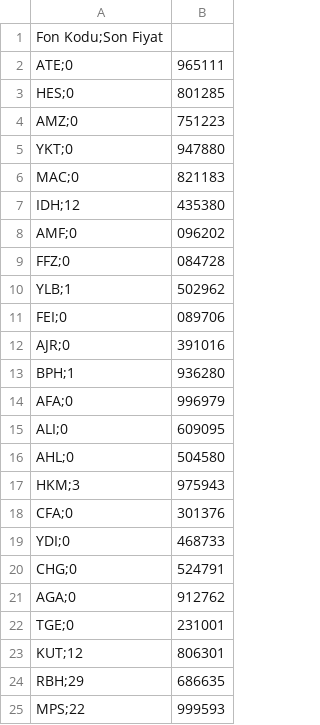
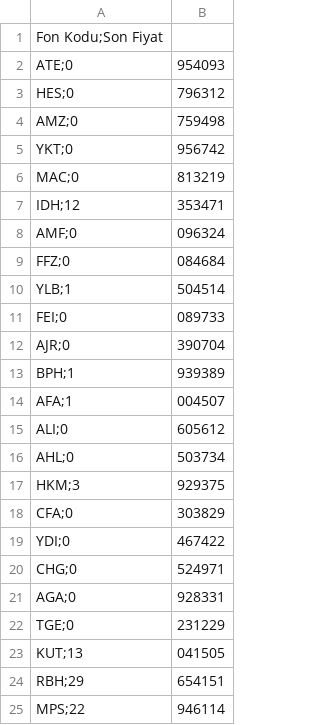
Before and after one commit to Bayraksc/tefas-otomasyon, a CSV file: guncel_fonlar.csv, drawn as a sheet.

```diff
--- a/guncel_fonlar.csv
+++ b/guncel_fonlar.csv
@@ -1,25 +1,25 @@
 Fon Kodu;Son Fiyat
-ATE;0,965111
-HES;0,801285
-AMZ;0,751223
-YKT;0,947880
-MAC;0,821183
-IDH;12,435380
-AMF;0,096202
-FFZ;0,084728
-YLB;1,502962
-FEI;0,089706
-AJR;0,391016
-BPH;1,936280
-AFA;0,996979
-ALI;0,609095
-AHL;0,504580
-HKM;3,975943
-CFA;0,301376
-YDI;0,468733
-CHG;0,524791
-AGA;0,912762
-TGE;0,231001
-KUT;12,806301
-RBH;29,686635
-MPS;22,999593
+ATE;0,954093
+HES;0,796312
+AMZ;0,759498
+YKT;0,956742
+MAC;0,813219
+IDH;12,353471
+AMF;0,096324
+FFZ;0,084684
+YLB;1,504514
+FEI;0,089733
+AJR;0,390704
+BPH;1,939389
+AFA;1,004507
+ALI;0,605612
+AHL;0,503734
+HKM;3,929375
+CFA;0,303829
+YDI;0,467422
+CHG;0,524971
+AGA;0,928331
+TGE;0,231229
+KUT;13,041505
+RBH;29,654151
+MPS;22,946114
```
